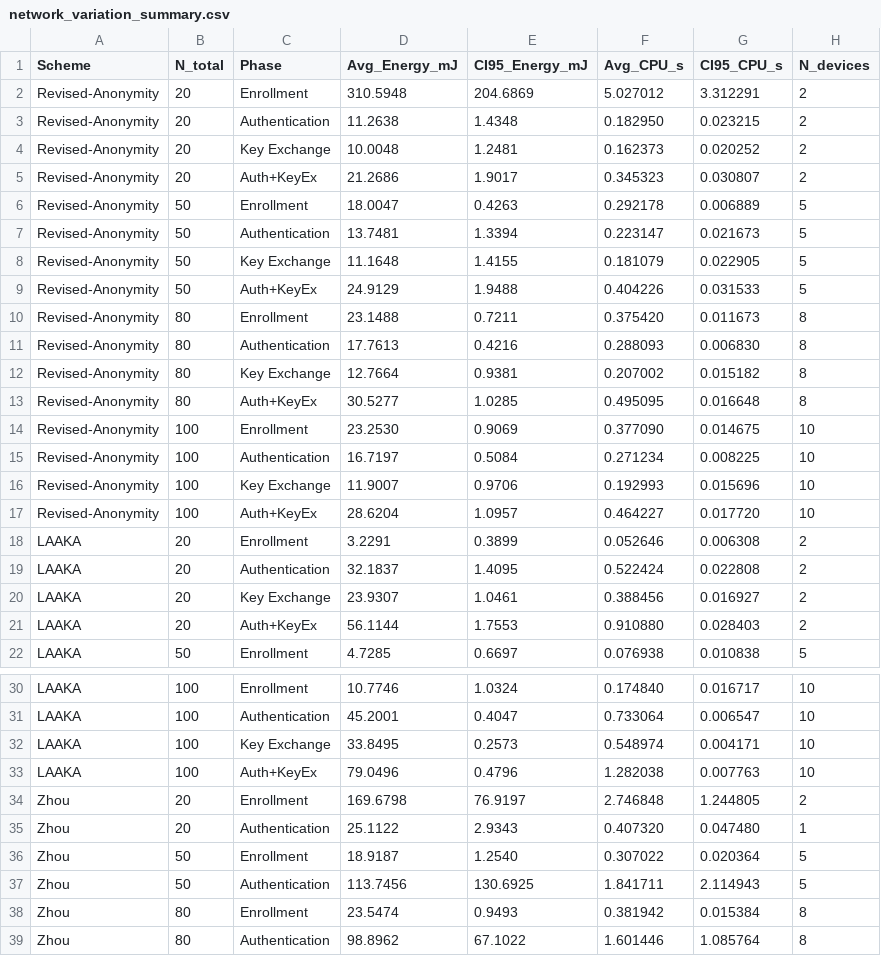
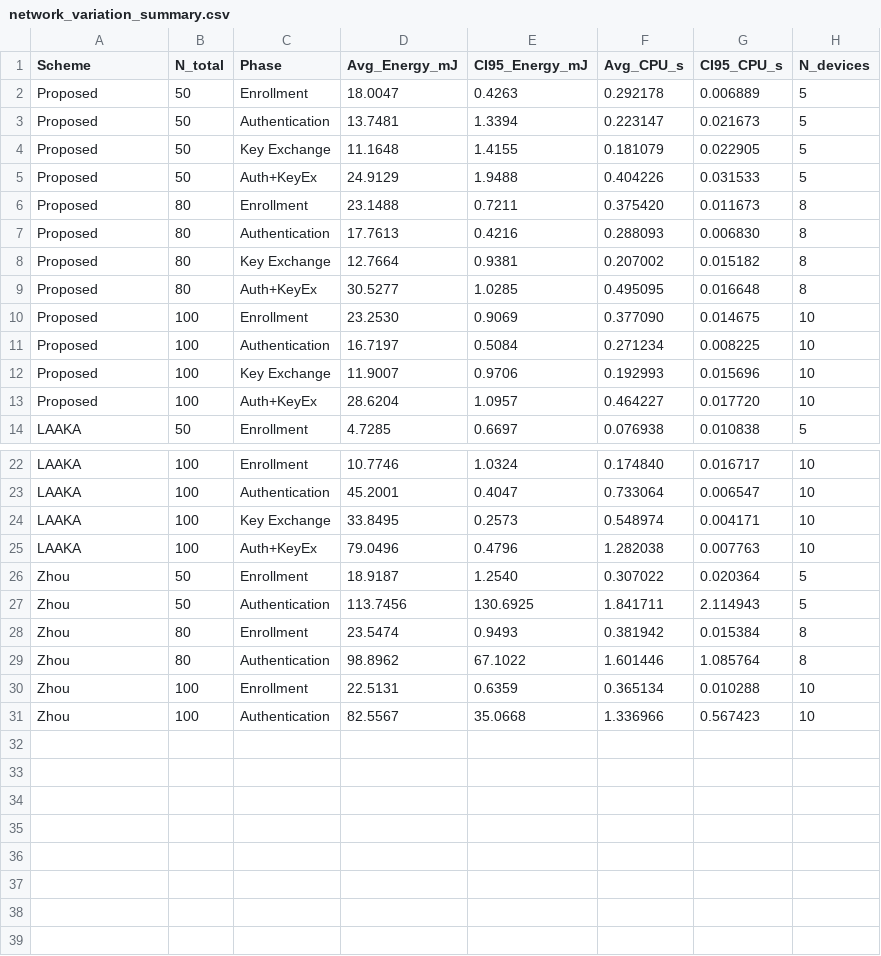
Before and after one commit to arpenaz-28/Codes-For-COOJA, a CSV file: Results/Charts/Network_variation/network_variation_summary.csv, drawn as a sheet; only a part is shown, gaps mark what is left out; the shorter side is filled out with more unchanged rows; removed rows and columns are numbered as before the commit, all else as after; the diff names each change by its address in the sheet, - before the commit and + after, or states it on an @@ line.

```diff
--- a/Results/Charts/Network_variation/network_variation_summary.csv
+++ b/Results/Charts/Network_variation/network_variation_summary.csv
-row 2: Revised-Anonymity | 20 | Enrollment | 310.5948 | 204.6869 | 5.027012 | 3.312291 | 2
-row 3: Revised-Anonymity | 20 | Authentication | 11.2638 | 1.4348 | 0.182950 | 0.023215 | 2
-row 4: Revised-Anonymity | 20 | Key Exchange | 10.0048 | 1.2481 | 0.162373 | 0.020252 | 2
-row 5: Revised-Anonymity | 20 | Auth+KeyEx | 21.2686 | 1.9017 | 0.345323 | 0.030807 | 2
-A2:A13 (Scheme): Revised-Anonymity
+A2:A13 (Scheme): Proposed
-row 18: LAAKA | 20 | Enrollment | 3.2291 | 0.3899 | 0.052646 | 0.006308 | 2
-row 19: LAAKA | 20 | Authentication | 32.1837 | 1.4095 | 0.522424 | 0.022808 | 2
-row 20: LAAKA | 20 | Key Exchange | 23.9307 | 1.0461 | 0.388456 | 0.016927 | 2
-row 21: LAAKA | 20 | Auth+KeyEx | 56.1144 | 1.7553 | 0.910880 | 0.028403 | 2
-row 34: Zhou | 20 | Enrollment | 169.6798 | 76.9197 | 2.746848 | 1.244805 | 2
-row 35: Zhou | 20 | Authentication | 25.1122 | 2.9343 | 0.407320 | 0.047480 | 1
```
Also changed, not shown: Results/Charts/Authenticator_variation/as_variation_summary.csv, 18 other files.
